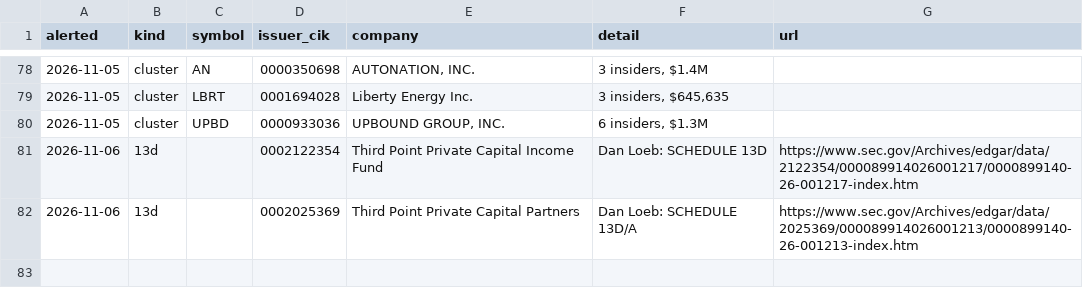
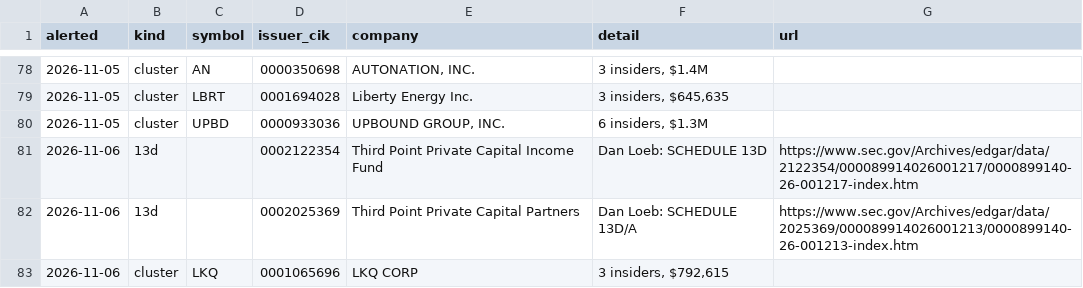
Before and after one commit to jwill736/market-tracker, a CSV file: alert_log.csv, drawn as a sheet; only a part is shown, gaps mark what is left out; the diff names each change by its address in the sheet, - before the commit and + after, or states it on an @@ line.

```diff
--- a/alert_log.csv
+++ b/alert_log.csv
+row 83: 2026-11-06 | cluster | LKQ | 0001065696 | LKQ CORP | 3 insiders, $792,615
```
Also changed, not shown: alerted.csv, early_calls.csv, 2 other files.
